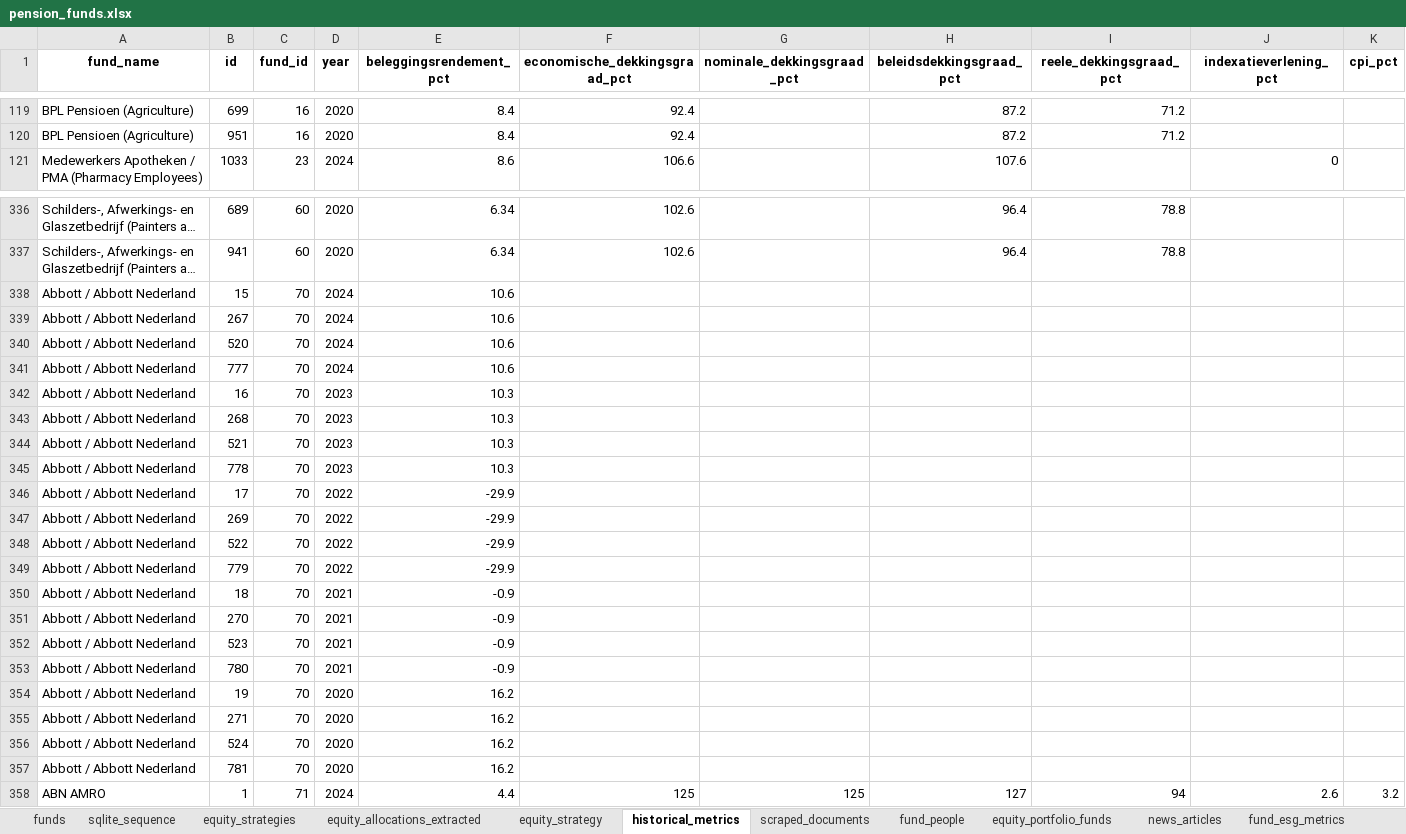
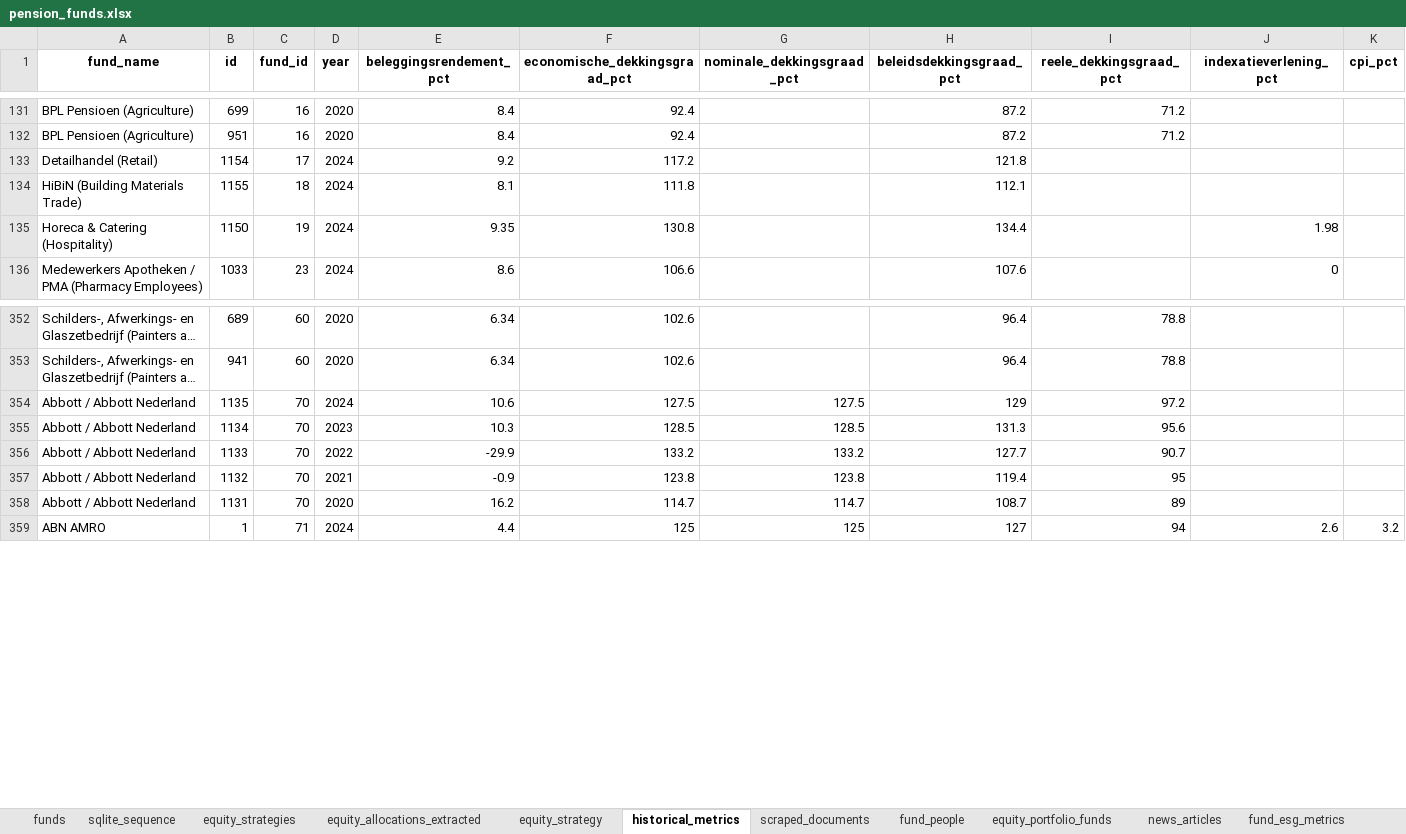
Before and after one commit to woyzeck1978/pensioenfondsen, an Excel workbook: data/processed/pension_funds.xlsx, sheet historical_metrics, drawn as a sheet; only a part is shown, gaps mark what is left out; long unchanged cells end in …; values as stored, in another font and other column widths than the file's, no borders; removed rows and columns are numbered as before the commit, all else as after; the diff covers the shown part only; the diff names each change by its address in the sheet, - before the commit and + after, or states it on an @@ line.

```diff
--- a/data/processed/pension_funds.xlsx (sheet historical_metrics)
+++ b/data/processed/pension_funds.xlsx (sheet historical_metrics)
+row 133: Detailhandel (Retail) | 1154 | 17 | 2024 | 9.2 | 117.2 |  | 121.8
+row 134: HiBiN (Building Materials Trade) | 1155 | 18 | 2024 | 8.1 | 111.8 |  | 112.1
+row 135: Horeca & Catering (Hospitality) | 1150 | 19 | 2024 | 9.35 | 130.8 |  | 134.4 |  | 1.98
-row 338: Abbott / Abbott Nederland | 15 | 70 | 2024 | 10.6
-row 339: Abbott / Abbott Nederland | 267 | 70 | 2024 | 10.6
-row 340: Abbott / Abbott Nederland | 520 | 70 | 2024 | 10.6
-row 341: Abbott / Abbott Nederland | 777 | 70 | 2024 | 10.6
-row 342: Abbott / Abbott Nederland | 16 | 70 | 2023 | 10.3
-row 343: Abbott / Abbott Nederland | 268 | 70 | 2023 | 10.3
-row 344: Abbott / Abbott Nederland | 521 | 70 | 2023 | 10.3
-row 345: Abbott / Abbott Nederland | 778 | 70 | 2023 | 10.3
-row 346: Abbott / Abbott Nederland | 17 | 70 | 2022 | -29.9
-row 347: Abbott / Abbott Nederland | 269 | 70 | 2022 | -29.9
-row 348: Abbott / Abbott Nederland | 522 | 70 | 2022 | -29.9
-row 349: Abbott / Abbott Nederland | 779 | 70 | 2022 | -29.9
-row 350: Abbott / Abbott Nederland | 18 | 70 | 2021 | -0.9
-row 351: Abbott / Abbott Nederland | 270 | 70 | 2021 | -0.9
-row 352: Abbott / Abbott Nederland | 523 | 70 | 2021 | -0.9
-row 353: Abbott / Abbott Nederland | 780 | 70 | 2021 | -0.9
-row 354: Abbott / Abbott Nederland | 19 | 70 | 2020 | 16.2
-row 355: Abbott / Abbott Nederland | 271 | 70 | 2020 | 16.2
-row 356: Abbott / Abbott Nederland | 524 | 70 | 2020 | 16.2
-row 357: Abbott / Abbott Nederland | 781 | 70 | 2020 | 16.2
+row 354: Abbott / Abbott Nederland | 1135 | 70 | 2024 | 10.6 | 127.5 | 127.5 | 129 | 97.2
+row 355: Abbott / Abbott Nederland | 1134 | 70 | 2023 | 10.3 | 128.5 | 128.5 | 131.3 | 95.6
+row 356: Abbott / Abbott Nederland | 1133 | 70 | 2022 | -29.9 | 133.2 | 133.2 | 127.7 | 90.7
+row 357: Abbott / Abbott Nederland | 1132 | 70 | 2021 | -0.9 | 123.8 | 123.8 | 119.4 | 95
+row 358: Abbott / Abbott Nederland | 1131 | 70 | 2020 | 16.2 | 114.7 | 114.7 | 108.7 | 89
```
Also changed, not shown: 33 added rows and 10 edited cells elsewhere in this sheet, sheet news_articles, sheet funds, sheet scraped_documents, sheet sqlite_sequence, sheet fund_esg_metrics, sheet equity_portfolio_funds, other sheet tabs, 1 other file.
